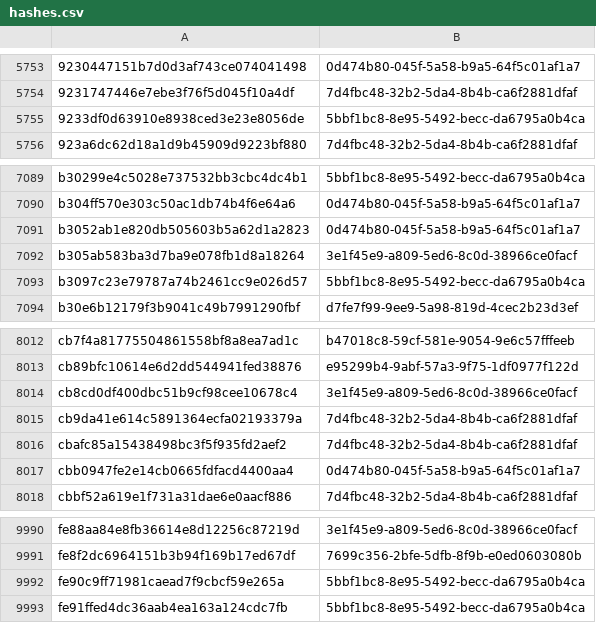
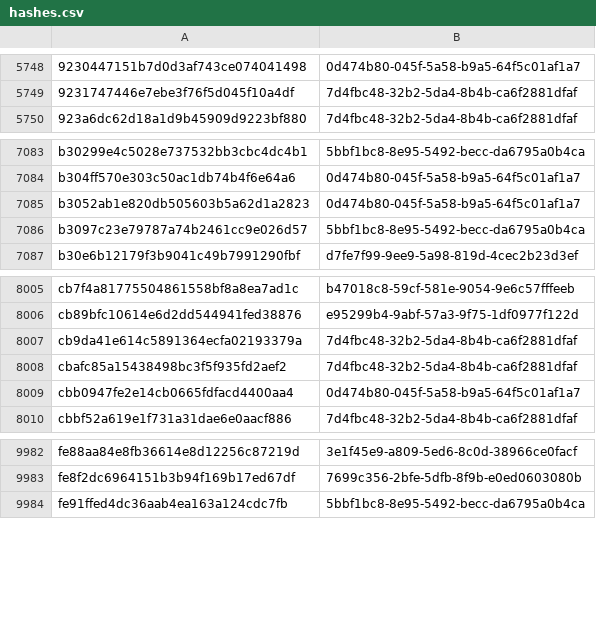
Before and after one commit to AliceGrey/c2magnet-feed, a CSV file: misp/hashes.csv, drawn as a sheet; only a part is shown, gaps mark what is left out; the diff covers the shown part only; the diff names each change by its address in the sheet, - before the commit and + after, or states it on an @@ line.

```diff
--- a/misp/hashes.csv
+++ b/misp/hashes.csv
-row 5755: 9233df0d63910e8938ced3e23e8056de | 5bbf1bc8-8e95-5492-becc-da6795a0b4ca
-row 7092: b305ab583ba3d7ba9e078fb1d8a18264 | 3e1f45e9-a809-5ed6-8c0d-38966ce0facf
-row 8014: cb8cd0df400dbc51b9cf98cee10678c4 | 3e1f45e9-a809-5ed6-8c0d-38966ce0facf
-row 9992: fe90c9ff71981caead7f9cbcf59e265a | 5bbf1bc8-8e95-5492-becc-da6795a0b4ca
```
Also changed, not shown: 5 removed rows elsewhere in this file, 28 other files.
